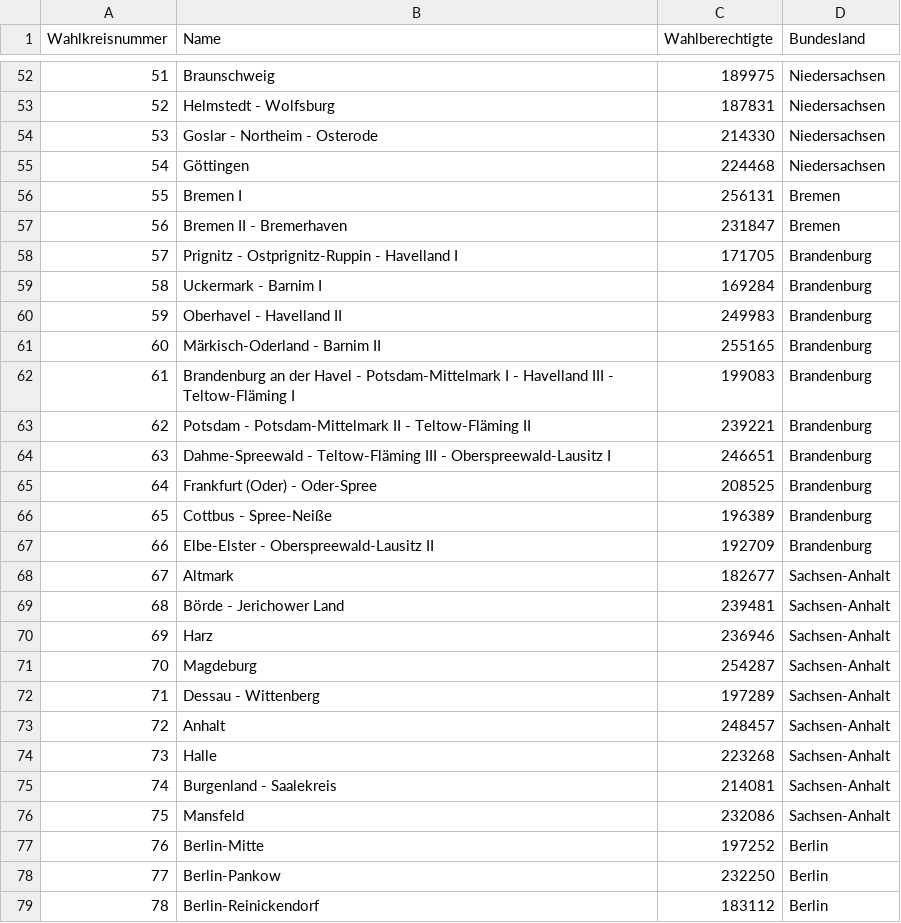
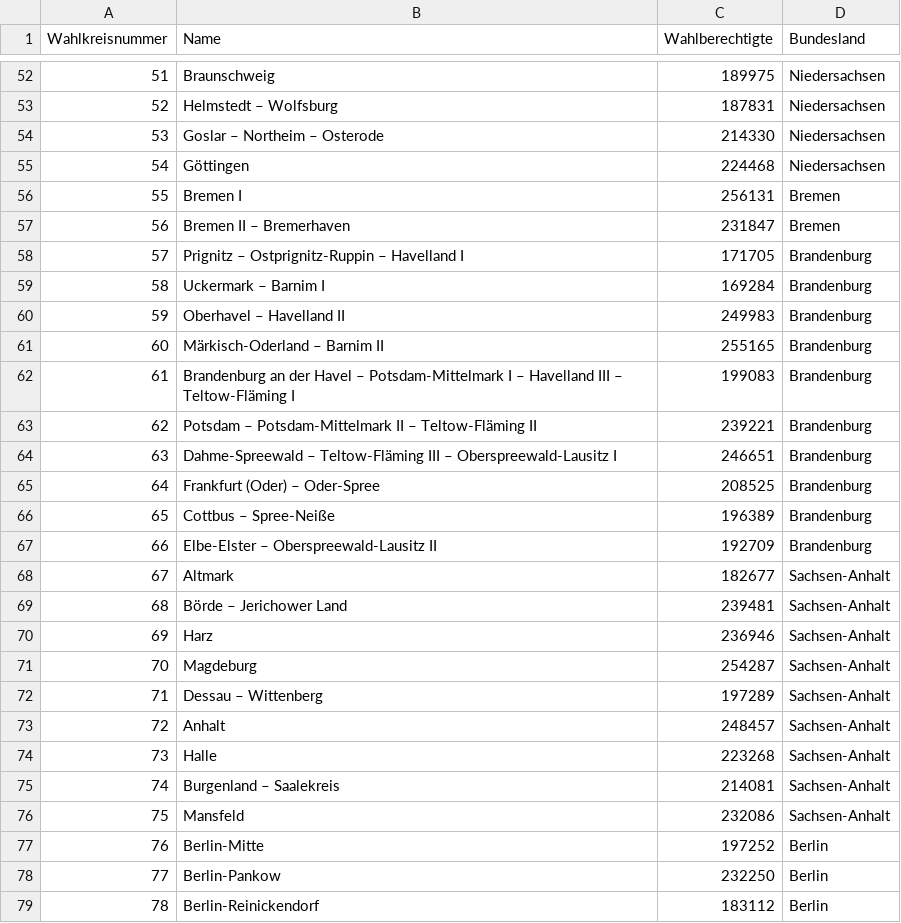
Before and after one commit to muehlbau/Wahlsystem, a CSV file: wahlkreise.csv, drawn as a sheet; only a part is shown, gaps mark what is left out; the diff covers the shown part only.

```diff
--- a/wahlkreise.csv
+++ b/wahlkreise.csv
@@ -52,25 +52,25 @@ Wahlkreisnummer;Name;Wahlberechtigte;Bundesland
 51;Braunschweig;189975;Niedersachsen
-52;Helmstedt - Wolfsburg;187831;Niedersachsen
-53;Goslar - Northeim - Osterode;214330;Niedersachsen
+52;Helmstedt – Wolfsburg;187831;Niedersachsen
+53;Goslar – Northeim – Osterode;214330;Niedersachsen
 54;Göttingen;224468;Niedersachsen
 55;Bremen I;256131;Bremen
-56;Bremen II - Bremerhaven;231847;Bremen
-57;Prignitz - Ostprignitz-Ruppin - Havelland I;171705;Brandenburg
-58;Uckermark - Barnim I;169284;Brandenburg
-59;Oberhavel - Havelland II;249983;Brandenburg
-60;Märkisch-Oderland - Barnim II;255165;Brandenburg
-61;Brandenburg an der Havel - Potsdam-Mittelmark I - Havelland III - Teltow-Fläming I;199083;Brandenburg
-62;Potsdam - Potsdam-Mittelmark II - Teltow-Fläming II;239221;Brandenburg
-63;Dahme-Spreewald - Teltow-Fläming III - Oberspreewald-Lausitz I;246651;Brandenburg
-64;Frankfurt (Oder) - Oder-Spree;208525;Brandenburg
-65;Cottbus - Spree-Neiße;196389;Brandenburg
-66;Elbe-Elster - Oberspreewald-Lausitz II;192709;Brandenburg
+56;Bremen II – Bremerhaven;231847;Bremen
+57;Prignitz – Ostprignitz-Ruppin – Havelland I;171705;Brandenburg
+58;Uckermark – Barnim I;169284;Brandenburg
+59;Oberhavel – Havelland II;249983;Brandenburg
+60;Märkisch-Oderland – Barnim II;255165;Brandenburg
+61;Brandenburg an der Havel – Potsdam-Mittelmark I – Havelland III – Teltow-Fläming I;199083;Brandenburg
+62;Potsdam – Potsdam-Mittelmark II – Teltow-Fläming II;239221;Brandenburg
+63;Dahme-Spreewald – Teltow-Fläming III – Oberspreewald-Lausitz I;246651;Brandenburg
+64;Frankfurt (Oder) – Oder-Spree;208525;Brandenburg
+65;Cottbus – Spree-Neiße;196389;Brandenburg
+66;Elbe-Elster – Oberspreewald-Lausitz II;192709;Brandenburg
 67;Altmark;182677;Sachsen-Anhalt
-68;Börde - Jerichower Land;239481;Sachsen-Anhalt
+68;Börde – Jerichower Land;239481;Sachsen-Anhalt
 69;Harz;236946;Sachsen-Anhalt
 70;Magdeburg;254287;Sachsen-Anhalt
-71;Dessau - Wittenberg;197289;Sachsen-Anhalt
+71;Dessau – Wittenberg;197289;Sachsen-Anhalt
 72;Anhalt;248457;Sachsen-Anhalt
 73;Halle;223268;Sachsen-Anhalt
-74;Burgenland - Saalekreis;214081;Sachsen-Anhalt
+74;Burgenland – Saalekreis;214081;Sachsen-Anhalt
 75;Mansfeld;232086;Sachsen-Anhalt
```
Also changed, not shown: 77 edited cells elsewhere in this file, 1 other file.
